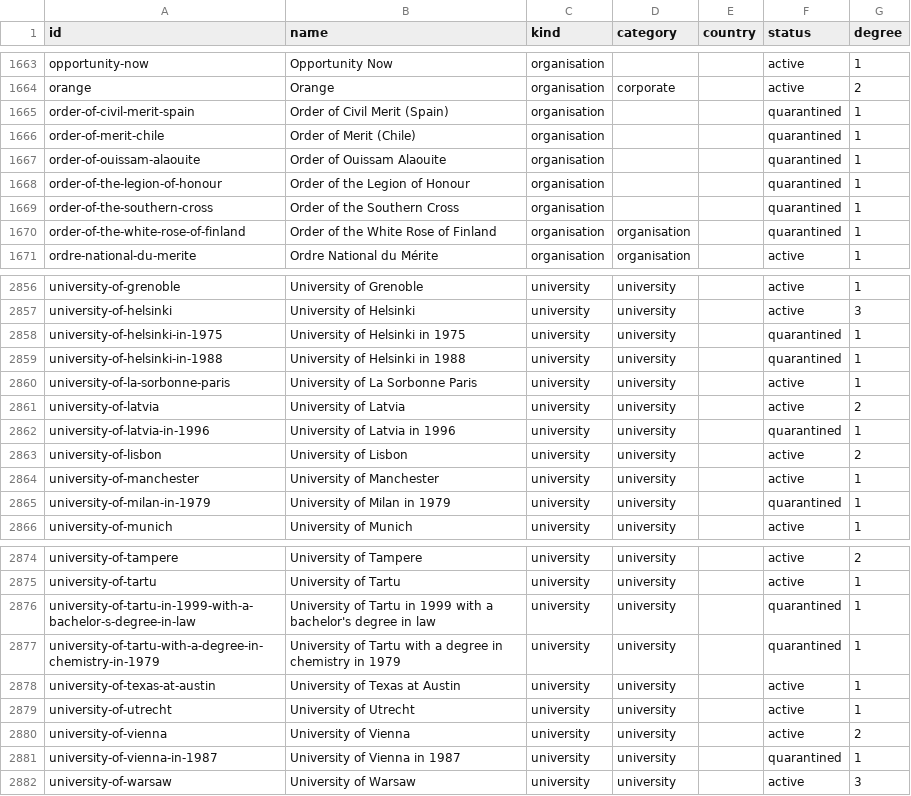
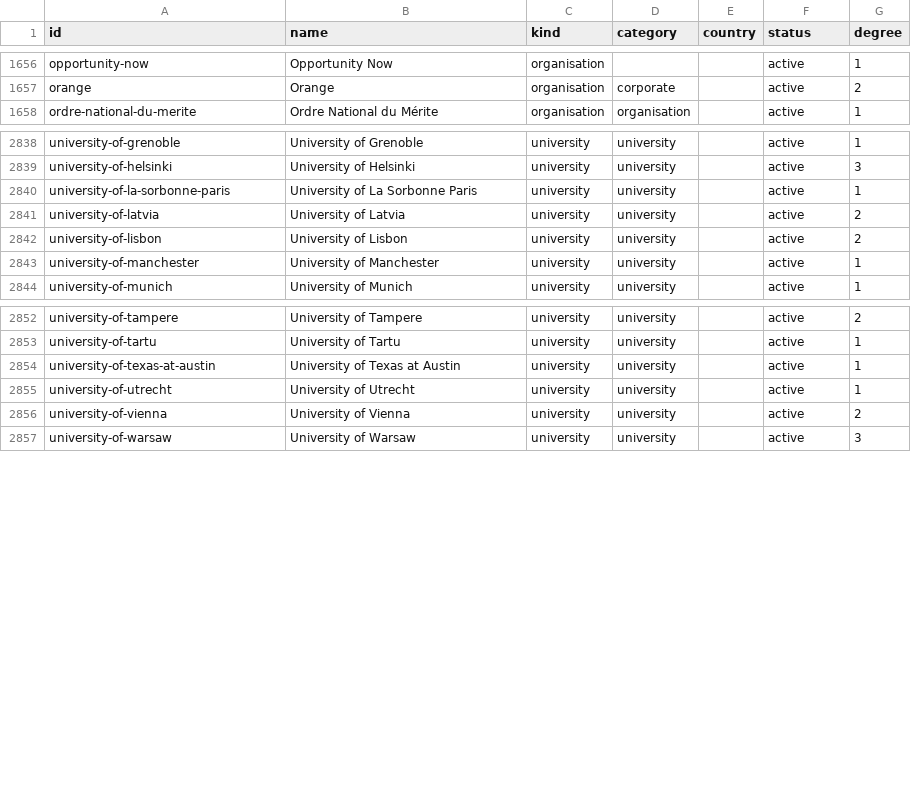
Before and after one commit to GavinMendelGleason/euro-sdt, a CSV file: graph/nodes.csv, drawn as a sheet; only a part is shown, gaps mark what is left out; the diff covers the shown part only.

Commit message:
Attach the best located quote and source locator to every graph edge

```diff
--- a/graph/nodes.csv
+++ b/graph/nodes.csv
@@ -1664,8 +1657,2 @@ opportunity-now,Opportunity Now,organisation,,,active,1
 orange,Orange,organisation,corporate,,active,2
-order-of-civil-merit-spain,Order of Civil Merit (Spain),organisation,,,quarantined,1
-order-of-merit-chile,Order of Merit (Chile),organisation,,,quarantined,1
-order-of-ouissam-alaouite,Order of Ouissam Alaouite,organisation,,,quarantined,1
-order-of-the-legion-of-honour,Order of the Legion of Honour,organisation,,,quarantined,1
-order-of-the-southern-cross,Order of the Southern Cross,organisation,,,quarantined,1
-order-of-the-white-rose-of-finland,Order of the White Rose of Finland,organisation,organisation,,quarantined,1
 ordre-national-du-merite,Ordre National du Mérite,organisation,organisation,,active,1
@@ -2857,10 +2839,6 @@ university-of-grenoble,University of Grenoble,university,university,,active,1
 university-of-helsinki,University of Helsinki,university,university,,active,3
-university-of-helsinki-in-1975,University of Helsinki in 1975,university,university,,quarantined,1
-university-of-helsinki-in-1988,University of Helsinki in 1988,university,university,,quarantined,1
 university-of-la-sorbonne-paris,University of La Sorbonne Paris,university,university,,active,1
 university-of-latvia,University of Latvia,university,university,,active,2
-university-of-latvia-in-1996,University of Latvia in 1996,university,university,,quarantined,1
 university-of-lisbon,University of Lisbon,university,university,,active,2
 university-of-manchester,University of Manchester,university,university,,active,1
-university-of-milan-in-1979,University of Milan in 1979,university,university,,quarantined,1
 university-of-munich,University of Munich,university,university,,active,1
@@ -2875,4 +2853,2 @@ university-of-tampere,University of Tampere,university,university,,active,2
 university-of-tartu,University of Tartu,university,university,,active,1
-university-of-tartu-in-1999-with-a-bachelor-s-degree-in-law,University of Tartu in 1999 with a bachelor's degree in law,university,university,,quarantined,1
-university-of-tartu-with-a-degree-in-chemistry-in-1979,University of Tartu with a degree in chemistry in 1979,university,university,,quarantined,1
 university-of-texas-at-austin,University of Texas at Austin,university,university,,active,1
@@ -2880,3 +2856,2 @@ university-of-utrecht,University of Utrecht,university,university,,active,1
 university-of-vienna,University of Vienna,university,university,,active,2
-university-of-vienna-in-1987,University of Vienna in 1987,university,university,,quarantined,1
 university-of-warsaw,University of Warsaw,university,university,,active,3
```
Also changed, not shown: 12 removed rows and 19 edited cells elsewhere in this file, 12 other files.
